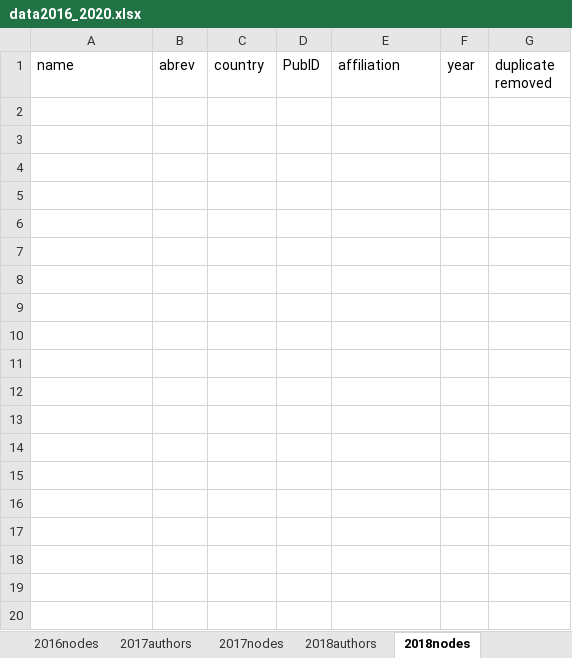
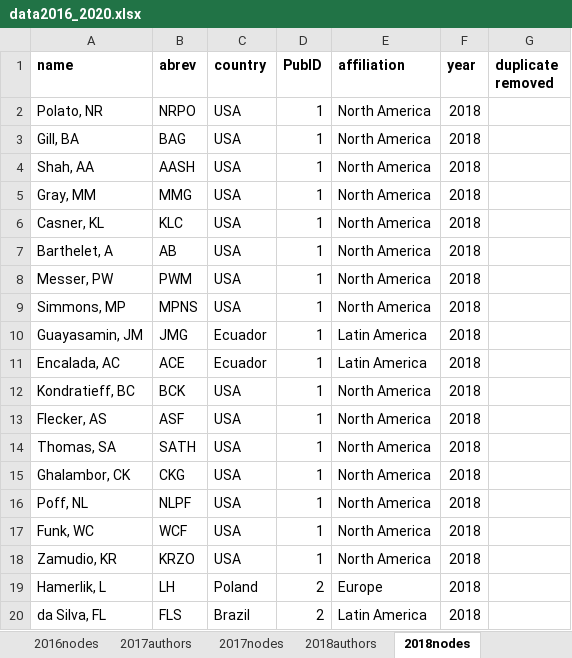
Before and after one commit to PEGutierrezF/NetworkAnalysis, an Excel workbook: data/data2016_2020.xlsx, sheet 2018nodes, drawn as a sheet; only a part is shown; values as stored, in another font and other column widths than the file's, no borders; the diff covers the shown part only; the diff names each change by its address in the sheet, - before the commit and + after, or states it on an @@ line.

```diff
--- a/data/data2016_2020.xlsx (sheet 2018nodes)
+++ b/data/data2016_2020.xlsx (sheet 2018nodes)
-A1:G1 bold: off
+A1:G1 bold: on
+row 2: Polato, NR | NRPO | USA | 1 | North America | 2018
+row 3: Gill, BA | BAG | USA | 1 | North America | 2018
+row 4: Shah, AA | AASH | USA | 1 | North America | 2018
+row 5: Gray, MM | MMG | USA | 1 | North America | 2018
+row 6: Casner, KL | KLC | USA | 1 | North America | 2018
+row 7: Barthelet, A | AB | USA | 1 | North America | 2018
+row 8: Messer, PW | PWM | USA | 1 | North America | 2018
+row 9: Simmons, MP | MPNS | USA | 1 | North America | 2018
+row 10: Guayasamin, JM | JMG | Ecuador | 1 | Latin America | 2018
+row 11: Encalada, AC | ACE | Ecuador | 1 | Latin America | 2018
+row 12: Kondratieff, BC | BCK | USA | 1 | North America | 2018
+row 13: Flecker, AS | ASF | USA | 1 | North America | 2018
+row 14: Thomas, SA | SATH | USA | 1 | North America | 2018
+row 15: Ghalambor, CK | CKG | USA | 1 | North America | 2018
+row 16: Poff, NL | NLPF | USA | 1 | North America | 2018
+row 17: Funk, WC | WCF | USA | 1 | North America | 2018
+row 18: Zamudio, KR | KRZO | USA | 1 | North America | 2018
+row 19: Hamerlik, L | LH | Poland | 2 | Europe | 2018
+row 20: da Silva, FL | FLS | Brazil | 2 | Latin America | 2018
```
Also changed, not shown: 213 added rows elsewhere in this sheet, sheet 2019nodes, sheet 2018authors, sheet 2017authors, sheet 2017nodes, sheet 2016authors, sheet 2020nodes, 2 other files.
